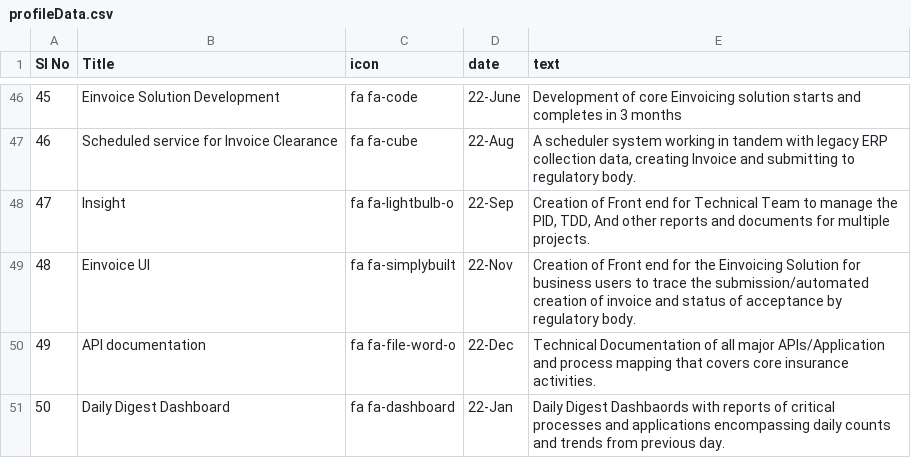
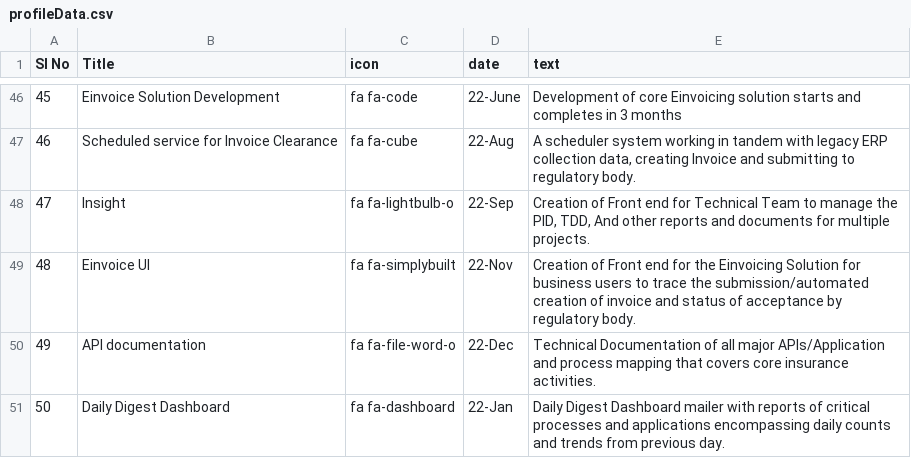
Before and after one commit to hisham2k9/hisham2k9.github.io, a CSV file: profileData.csv, drawn as a sheet; only a part is shown, gaps mark what is left out.

```diff
--- a/profileData.csv
+++ b/profileData.csv
@@ -50,2 +50,2 @@ Sl No,Title,icon,date,text
 49,API documentation,fa fa-file-word-o,22-Dec,"Technical Documentation of all major APIs/Application and process mapping that covers core insurance activities."
-50,Daily Digest Dashboard,fa fa-dashboard,22-Jan,"Daily Digest Dashbaords with reports of critical processes and applications encompassing daily counts and trends from previous day."
+50,Daily Digest Dashboard,fa fa-dashboard,22-Jan,"Daily Digest Dashboard mailer with reports of critical processes and applications encompassing daily counts and trends from previous day."
```
Also changed, not shown: portfolioData.csv.
